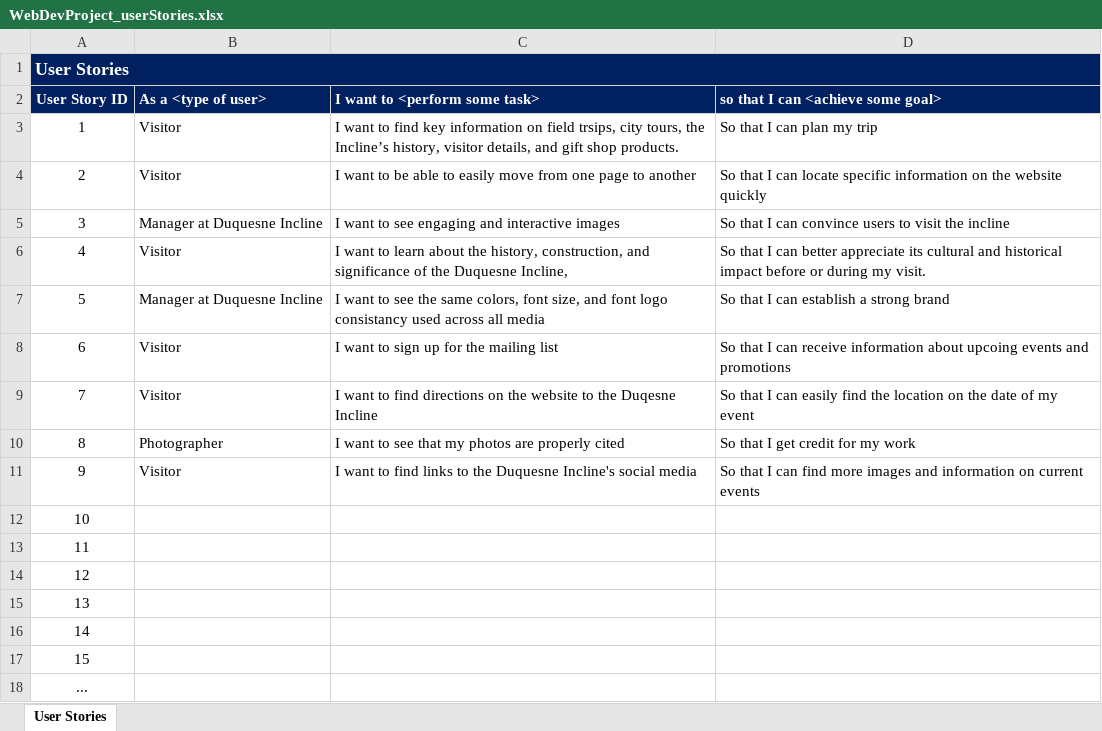
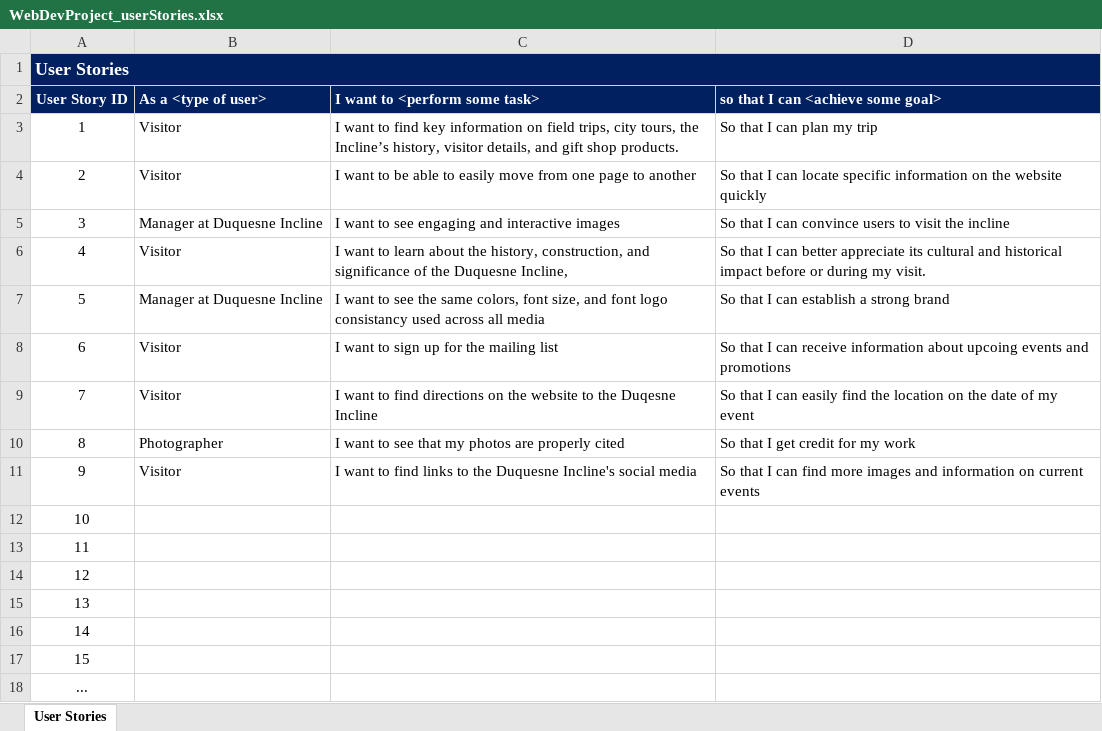
Before and after one commit to zsrobinson84/WebDevProject-zrobinso, an Excel workbook: Documentation/WebDevProject_userStories.xlsx, sheet User Stories, drawn as a sheet; values as stored, in another font and other column widths than the file's, no borders; the diff names each change by its address in the sheet, - before the commit and + after, or states it on an @@ line.

Commit message:
commiting for user testing

```diff
--- a/Documentation/WebDevProject_userStories.xlsx (sheet User Stories)
+++ b/Documentation/WebDevProject_userStories.xlsx (sheet User Stories)
-C3 (I want to <perform some task>): …on field trsips, city tours,…
+C3 (I want to <perform some task>): …on field trips, city tours,…
```
Also changed, not shown: 5 other files.
